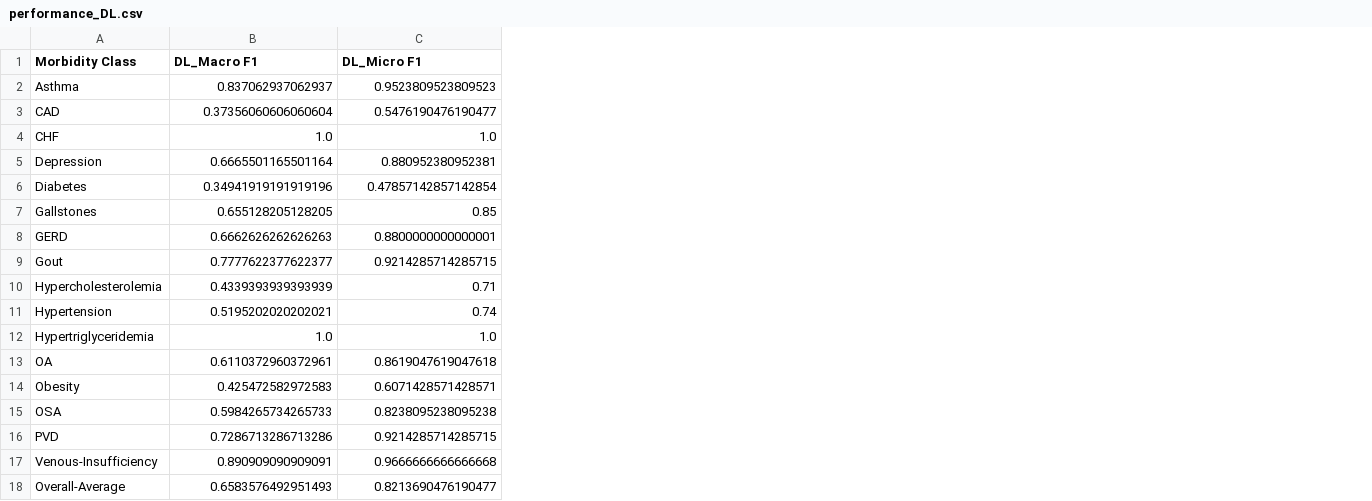
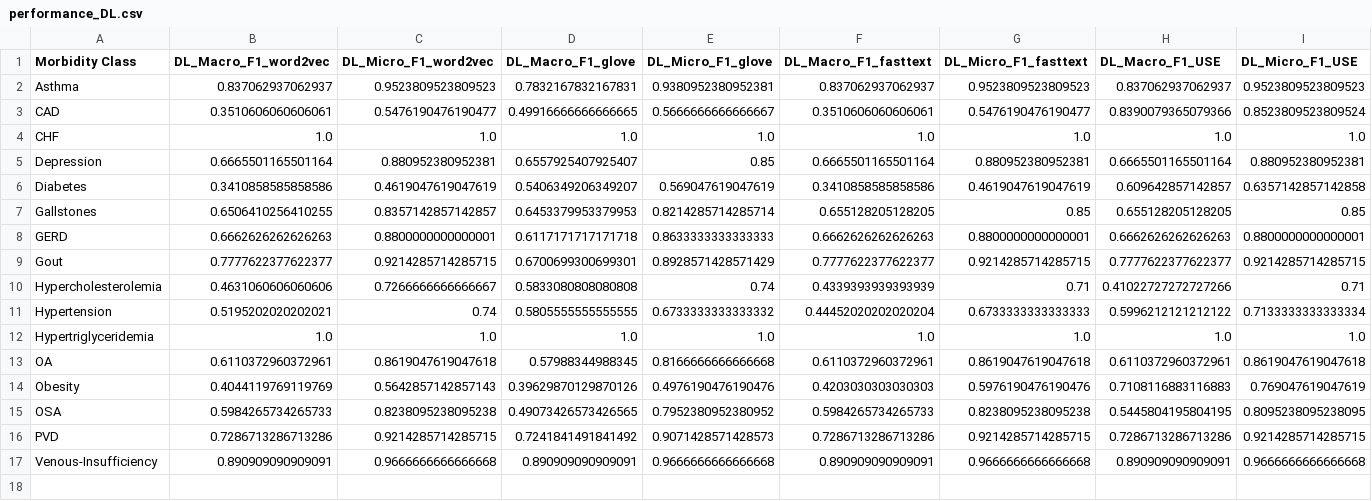
Before and after one commit to ritwik-deshpande/CS598_DLH_Project, a CSV file: results/word-embeddings-features/performance_DL.csv, drawn as a sheet; removed rows and columns are numbered as before the commit, all else as after; the diff names each change by its address in the sheet, - before the commit and + after, or states it on an @@ line.

Commit message:
DL results for all word embeddings

```diff
--- a/results/word-embeddings-features/performance_DL.csv
+++ b/results/word-embeddings-features/performance_DL.csv
+column D (DL_Macro_F1_glove), rows 2-17: 0.7832167832167831 | 0.49916666666666665 | 1.0 | 0.6557925407925407 | 0.5406349206349207 | 0.6453379953379953 | 0.6117171717171718 | 0.6700699300699301 | 0.5833080808080808 | 0.5805555555555555 | 1.0 | 0.57988344988345 | 0.39629870129870126 | 0.49073426573426565 | 0.7241841491841492 | 0.890909090909091
+column E (DL_Micro_F1_glove), rows 2-17: 0.9380952380952381 | 0.5666666666666667 | 1.0 | 0.85 | 0.569047619047619 | 0.8214285714285714 | 0.8633333333333333 | 0.8928571428571429 | 0.74 | 0.6733333333333332 | 1.0 | 0.8166666666666668 | 0.4976190476190476 | 0.7952380952380952 | 0.9071428571428573 | 0.9666666666666668
+column F (DL_Macro_F1_fasttext), rows 2-17: 0.837062937062937 | 0.3510606060606061 | 1.0 | 0.6665501165501164 | 0.3410858585858586 | 0.655128205128205 | 0.6662626262626263 | 0.7777622377622377 | 0.4339393939393939 | 0.44452020202020204 | 1.0 | 0.6110372960372961 | 0.4203030303030303 | 0.5984265734265733 | 0.7286713286713286 | 0.890909090909091
+column G (DL_Micro_F1_fasttext), rows 2-17: 0.9523809523809523 | 0.5476190476190477 | 1.0 | 0.880952380952381 | 0.4619047619047619 | 0.85 | 0.8800000000000001 | 0.9214285714285715 | 0.71 | 0.6733333333333333 | 1.0 | 0.8619047619047618 | 0.5976190476190476 | 0.8238095238095238 | 0.9214285714285715 | 0.9666666666666668
+column H (DL_Macro_F1_USE), rows 2-17: 0.837062937062937 | 0.8390079365079366 | 1.0 | 0.6665501165501164 | 0.609642857142857 | 0.655128205128205 | 0.6662626262626263 | 0.7777622377622377 | 0.41022727272727266 | 0.5996212121212122 | 1.0 | 0.6110372960372961 | 0.7108116883116883 | 0.5445804195804195 | 0.7286713286713286 | 0.890909090909091
+column I (DL_Micro_F1_USE), rows 2-17: 0.9523809523809523 | 0.8523809523809524 | 1.0 | 0.880952380952381 | 0.6357142857142858 | 0.85 | 0.8800000000000001 | 0.9214285714285715 | 0.71 | 0.7133333333333334 | 1.0 | 0.8619047619047618 | 0.769047619047619 | 0.8095238095238095 | 0.9214285714285715 | 0.9666666666666668
-B1: DL_Macro F1
+B1: DL_Macro_F1_word2vec
-C1: DL_Micro F1
+C1: DL_Micro_F1_word2vec
-B3 (DL_Macro_F1_word2vec): 0.37356060606060604
+B3 (DL_Macro_F1_word2vec): 0.3510606060606061
-B6 (DL_Macro_F1_word2vec): 0.34941919191919196
+B6 (DL_Macro_F1_word2vec): 0.3410858585858586
-C6 (DL_Micro_F1_word2vec): 0.47857142857142854
+C6 (DL_Micro_F1_word2vec): 0.4619047619047619
-B7 (DL_Macro_F1_word2vec): 0.655128205128205
+B7 (DL_Macro_F1_word2vec): 0.6506410256410255
-C7 (DL_Micro_F1_word2vec): 0.85
+C7 (DL_Micro_F1_word2vec): 0.8357142857142857
-B10 (DL_Macro_F1_word2vec): 0.4339393939393939
+B10 (DL_Macro_F1_word2vec): 0.4631060606060606
-C10 (DL_Micro_F1_word2vec): 0.71
+C10 (DL_Micro_F1_word2vec): 0.7266666666666667
-B14 (DL_Macro_F1_word2vec): 0.425472582972583
+B14 (DL_Macro_F1_word2vec): 0.4044119769119769
-C14 (DL_Micro_F1_word2vec): 0.6071428571428571
+C14 (DL_Micro_F1_word2vec): 0.5642857142857143
-row 18: Overall-Average | 0.6583576492951493 | 0.8213690476190477
```
Also changed, not shown: 1 other file.
